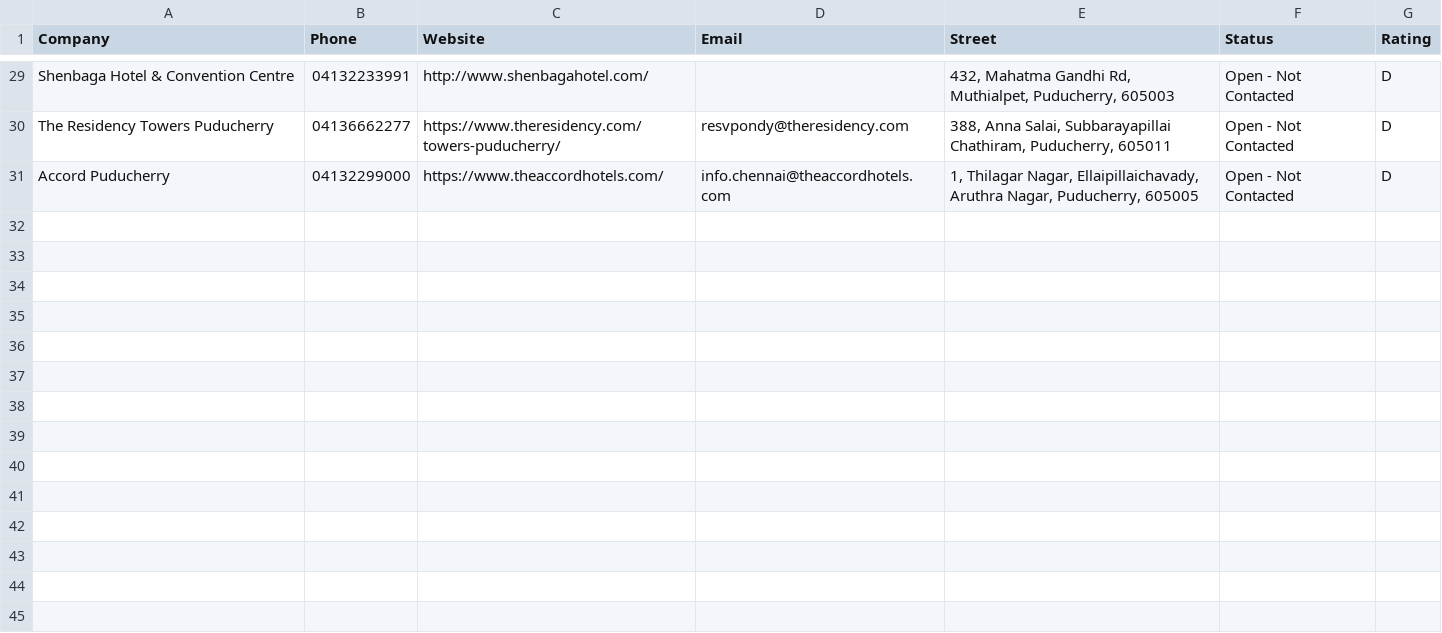
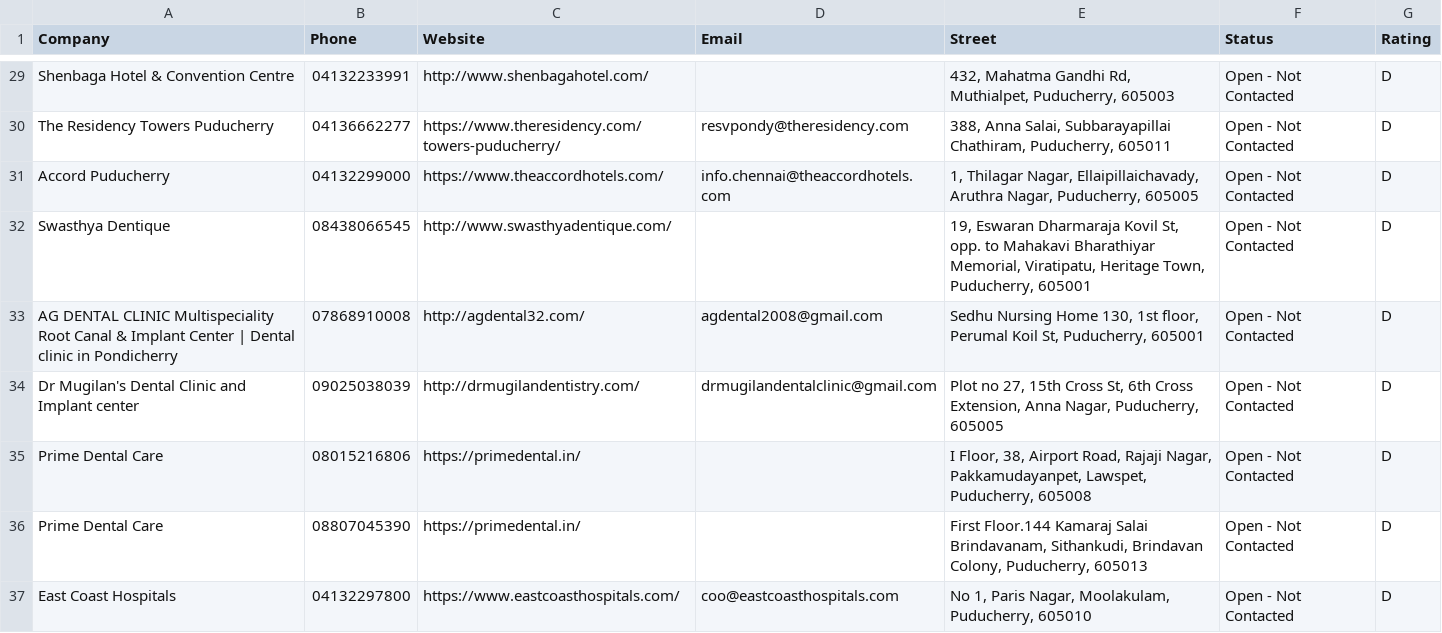
Before and after one commit to DEEPAKRV07/Google-Maps-Lead-Generator, a CSV file: outputs/CRM_Exports/salesforce_import.csv, drawn as a sheet; only a part is shown, gaps mark what is left out; the diff names each change by its address in the sheet, - before the commit and + after, or states it on an @@ line.

```diff
--- a/outputs/CRM_Exports/salesforce_import.csv
+++ b/outputs/CRM_Exports/salesforce_import.csv
+row 32: Swasthya Dentique | 08438066545 | http://www.swasthyadentique.com/ |  | 19, Eswaran Dharmaraja Kovil St, opp. to Mahakavi Bharathiyar Memorial, Viratipatu, Heritage Town, Puducherry, 605001 | Open - Not Contacted | D
+row 33: AG DENTAL CLINIC Multispeciality Root Canal & Implant Center | Dental clinic in Pondicherry | 07868910008 | http://agdental32.com/ | agdental2008@gmail.com | Sedhu Nursing Home 130, 1st floor, Perumal Koil St, Puducherry, 605001 | Open - Not Contacted | D
+row 34: Dr Mugilan's Dental Clinic and Implant center | 09025038039 | http://drmugilandentistry.com/ | drmugilandentalclinic@gmail.com | Plot no 27, 15th Cross St, 6th Cross Extension, Anna Nagar, Puducherry, 605005 | Open - Not Contacted | D
+row 35: Prime Dental Care | 08015216806 | https://primedental.in/ |  | I Floor, 38, Airport Road, Rajaji Nagar, Pakkamudayanpet, Lawspet, Puducherry, 605008 | Open - Not Contacted | D
+row 36: Prime Dental Care | 08807045390 | https://primedental.in/ |  | First Floor.144 Kamaraj Salai Brindavanam, Sithankudi, Brindavan Colony, Puducherry, 605013 | Open - Not Contacted | D
+row 37: East Coast Hospitals | 04132297800 | https://www.eastcoasthospitals.com/ | coo@eastcoasthospitals.com | No 1, Paris Nagar, Moolakulam, Puducherry, 605010 | Open - Not Contacted | D
```
Also changed, not shown: outputs/CRM_Exports/hubspot_import.csv, outputs/CRM_Exports/zoho_import.csv, 3 other files.
